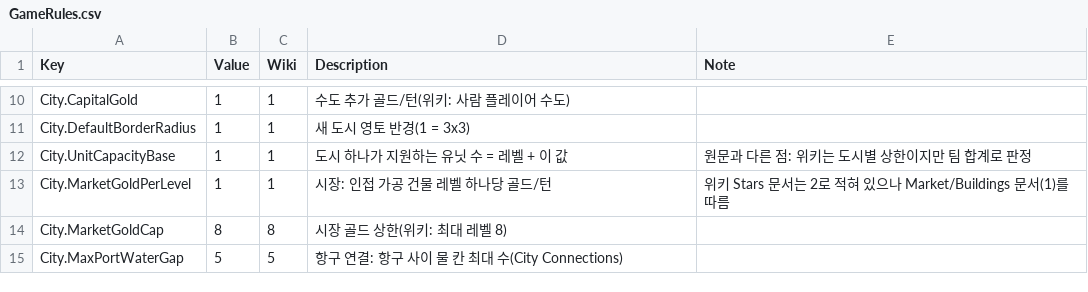
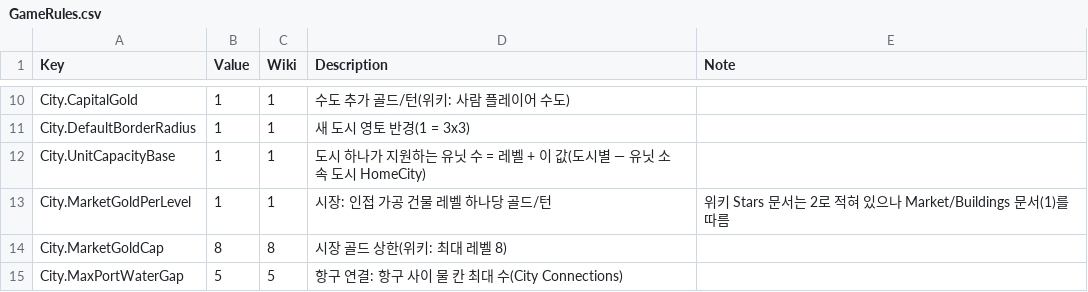
Before and after one commit to ybs1164/gugugaga, a CSV file: Assets/Resources/GameRules.csv, drawn as a sheet; only a part is shown, gaps mark what is left out.

```diff
--- a/Assets/Resources/GameRules.csv
+++ b/Assets/Resources/GameRules.csv
@@ -11,3 +11,3 @@ City.CapitalGold,1,1,수도 추가 골드/턴(위키: 사람 플레이어 수도
 City.DefaultBorderRadius,1,1,새 도시 영토 반경(1 = 3x3),
-City.UnitCapacityBase,1,1,도시 하나가 지원하는 유닛 수 = 레벨 + 이 값,원문과 다른 점: 위키는 도시별 상한이지만 팀 합계로 판정
+City.UnitCapacityBase,1,1,도시 하나가 지원하는 유닛 수 = 레벨 + 이 값(도시별 — 유닛 소속 도시 HomeCity),
 City.MarketGoldPerLevel,1,1,시장: 인접 가공 건물 레벨 하나당 골드/턴,위키 Stars 문서는 2로 적혀 있으나 Market/Buildings 문서(1)를 따름
```
Also changed, not shown: 13 other files.
